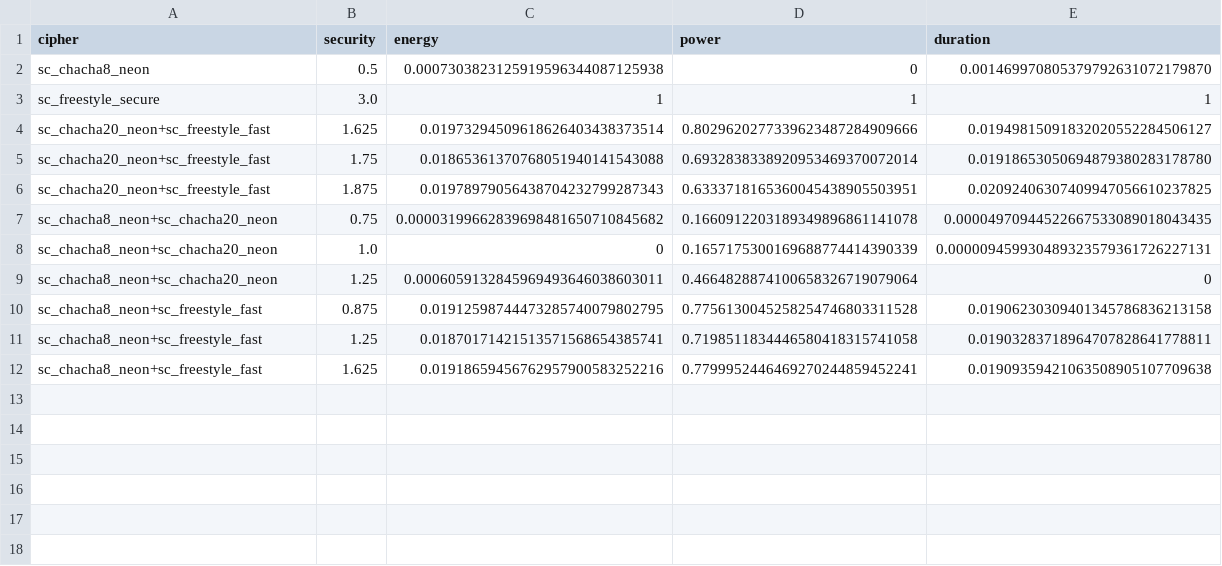
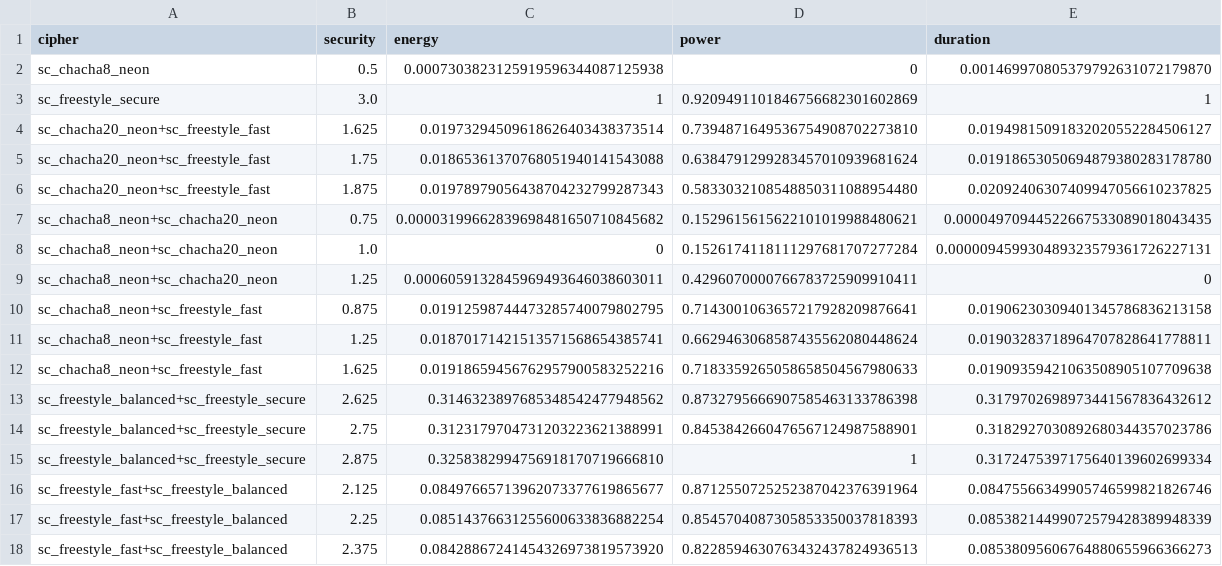
Before and after one commit to Xunnamius/buselfs-experiments, a CSV file: results/2019/2019-08-10--120209--ratios/swap-2019-read-swapStrategy=swap_0_forward!swap_disabled.csv, drawn as a sheet.

```diff
--- a/results/2019/2019-08-10--120209--ratios/swap-2019-read-swapStrategy=swap_0_forward!swap_disabled.csv
+++ b/results/2019/2019-08-10--120209--ratios/swap-2019-read-swapStrategy=swap_0_forward!swap_disabled.csv
@@ -2,11 +2,17 @@ cipher,security,energy,power,duration
 sc_chacha8_neon,0.5,0.0007303823125919596344087125938,0,0.001469970805379792631072179870
-sc_freestyle_secure,3.0,1,1,1
-sc_chacha20_neon+sc_freestyle_fast,1.625,0.01973294509618626403438373514,0.8029620277339623487284909666,0.01949815091832020552284506127
-sc_chacha20_neon+sc_freestyle_fast,1.75,0.01865361370768051940141543088,0.6932838338920953469370072014,0.01918653050694879380283178780
-sc_chacha20_neon+sc_freestyle_fast,1.875,0.01978979056438704232799287343,0.6333718165360045438905503951,0.02092406307409947056610237825
-sc_chacha8_neon+sc_chacha20_neon,0.75,0.00003199662839698481650710845682,0.1660912203189349896861141078,0.00004970944522667533089018043435
-sc_chacha8_neon+sc_chacha20_neon,1.0,0,0.1657175300169688774414390339,0.000009459930489323579361726227131
-sc_chacha8_neon+sc_chacha20_neon,1.25,0.0006059132845969493646038603011,0.4664828874100658326719079064,0
-sc_chacha8_neon+sc_freestyle_fast,0.875,0.01912598744473285740079802795,0.7756130045258254746803311528,0.01906230309401345786836213158
-sc_chacha8_neon+sc_freestyle_fast,1.25,0.01870171421513571568654385741,0.7198511834446580418315741058,0.01903283718964707828641778811
-sc_chacha8_neon+sc_freestyle_fast,1.625,0.01918659456762957900583252216,0.7799952446469270244859452241,0.01909359421063508905107709638
+sc_freestyle_secure,3.0,1,0.9209491101846756682301602869,1
+sc_chacha20_neon+sc_freestyle_fast,1.625,0.01973294509618626403438373514,0.7394871649536754908702273810,0.01949815091832020552284506127
+sc_chacha20_neon+sc_freestyle_fast,1.75,0.01865361370768051940141543088,0.6384791299283457010939681624,0.01918653050694879380283178780
+sc_chacha20_neon+sc_freestyle_fast,1.875,0.01978979056438704232799287343,0.5833032108548850311088954480,0.02092406307409947056610237825
+sc_chacha8_neon+sc_chacha20_neon,0.75,0.00003199662839698481650710845682,0.1529615615622101019988480621,0.00004970944522667533089018043435
+sc_chacha8_neon+sc_chacha20_neon,1.0,0,0.1526174118111297681707277284,0.000009459930489323579361726227131
+sc_chacha8_neon+sc_chacha20_neon,1.25,0.0006059132845969493646038603011,0.4296070000766783725909910411,0
+sc_chacha8_neon+sc_freestyle_fast,0.875,0.01912598744473285740079802795,0.7143001063657217928209876641,0.01906230309401345786836213158
+sc_chacha8_neon+sc_freestyle_fast,1.25,0.01870171421513571568654385741,0.6629463068587435562080448624,0.01903283718964707828641778811
+sc_chacha8_neon+sc_freestyle_fast,1.625,0.01918659456762957900583252216,0.7183359265058658504567980633,0.01909359421063508905107709638
+sc_freestyle_balanced+sc_freestyle_secure,2.625,0.3146323897685348542477948562,0.8732795666907585463133786398,0.3179702698973441567836432612
+sc_freestyle_balanced+sc_freestyle_secure,2.75,0.3123179704731203223621388991,0.8453842660476567124987588901,0.3182927030892680344357023786
+sc_freestyle_balanced+sc_freestyle_secure,2.875,0.3258382994756918170719666810,1,0.3172475397175640139602699334
+sc_freestyle_fast+sc_freestyle_balanced,2.125,0.08497665713962073377619865677,0.8712550725252387042376391964,0.08475566349905746599821826746
+sc_freestyle_fast+sc_freestyle_balanced,2.25,0.08514376631255600633836882254,0.8545704087305853350037818393,0.08538214499072579428389948339
+sc_freestyle_fast+sc_freestyle_balanced,2.375,0.08428867241454326973819573920,0.8228594630763432437824936513,0.08538095606764880655966366273
```
Also changed, not shown: results/2019/2019-08-10--120209--ratios/swap-2019-read-swapStrategy=swap_mirrored!swap_disabled.csv, results/2019/2019-08-10--120209--ratios/swap-2019-write-swapStrategy=swap_0_forward!swap_disabled.csv, 9 other files.
